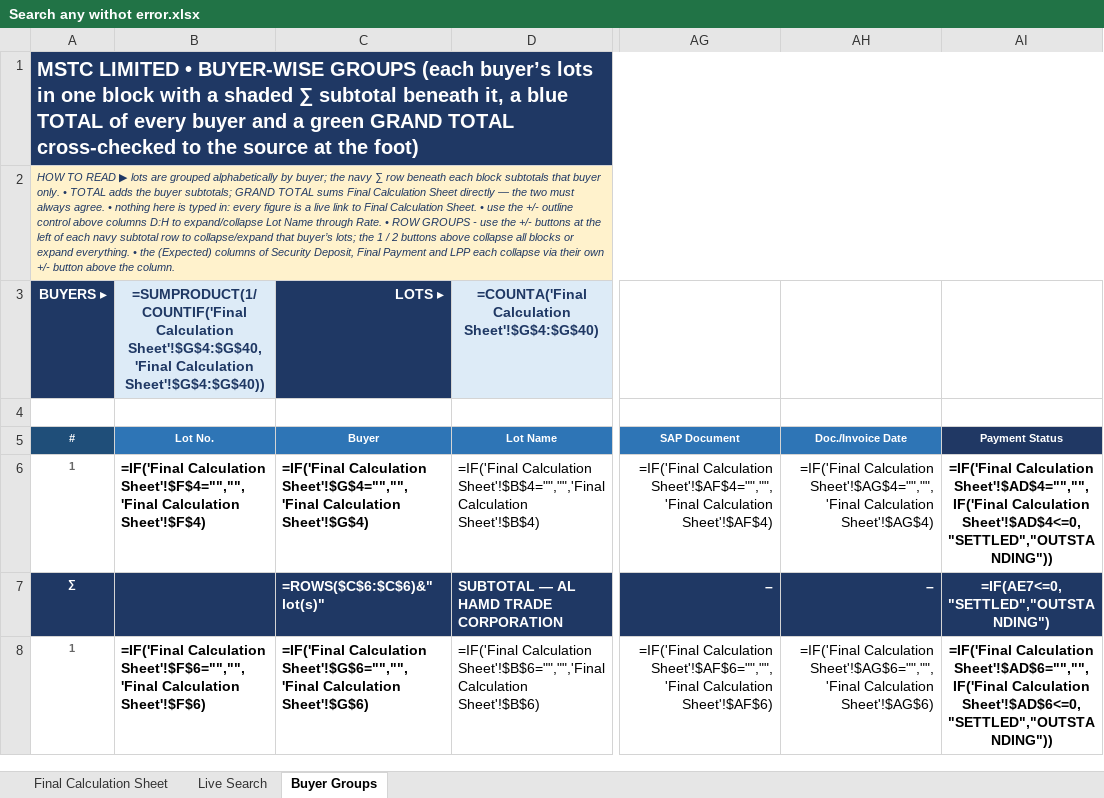
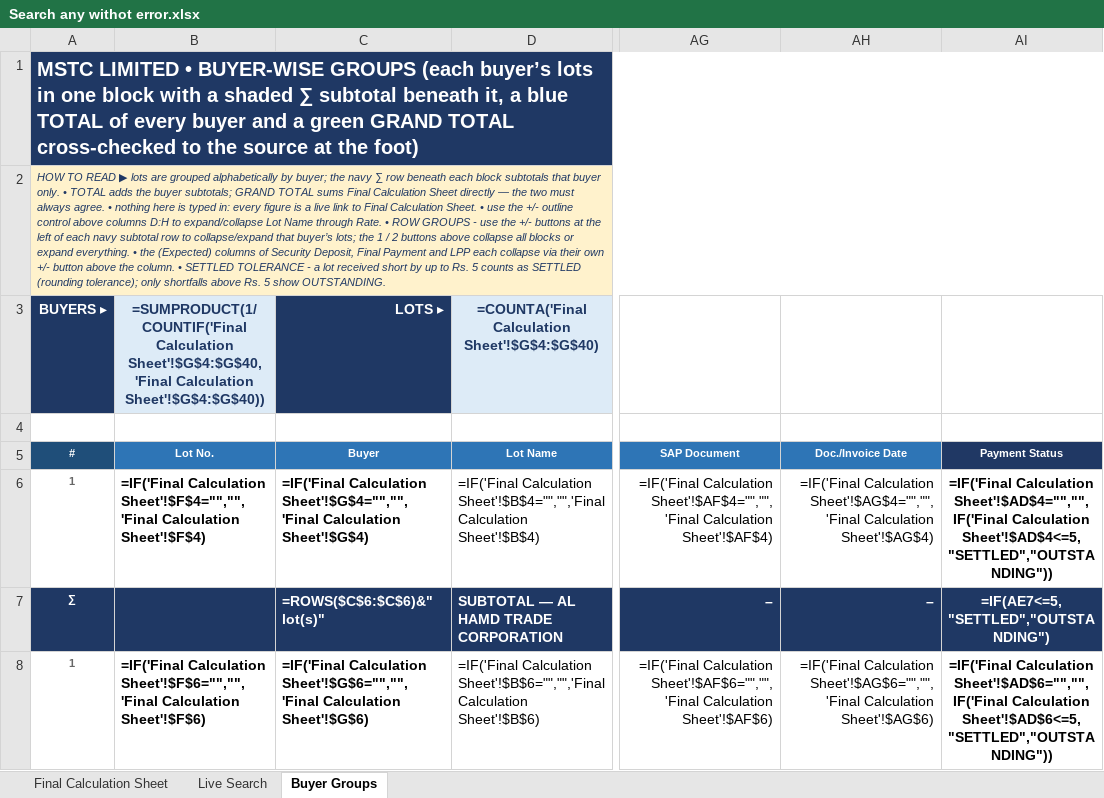
Before and after one commit to piyush4315/09.09.2026, an Excel workbook: Search any withot error.xlsx, sheet Buyer Groups, drawn as a sheet; only a part is shown, gaps mark what is left out; values as stored, in another font and other column widths than the file's, no borders; formulas without a stored value are shown as written; conditional formats not drawn; the diff covers the shown part only; the diff names each change by its address in the sheet, - before the commit and + after, or states it on an @@ line.

Commit message:
Treat short receipt up to Rs. 5 as SETTLED
- Status rule changed from Outstanding<=0 to <=5 in 138 formulas:
  Live Search display + totals, status filter helper, Buyer Groups
  data + subtotal/total rows
- Outstanding red-highlight threshold raised 0->5 for consistency
- Documented tolerance in both sheet banners

Co-authored-by: arena-agent <297053741+arena-agent@users.noreply.github.com>

```diff
--- a/Search any withot error.xlsx (sheet Buyer Groups)
+++ b/Search any withot error.xlsx (sheet Buyer Groups)
-A2 (#): …the column.
+A2 (#): …the column. • SETTLED TOLERANCE - a lot received short by up to Rs. 5 counts as SETTLED (rounding tolerance); only shortfalls above Rs. 5 show OUTSTANDING.
-AI6 (Payment Status): …Sheet'!$AD$4="","",IF('Final Calculation Sheet'!$AD$4<=0,"SETTLED","OUTSTANDING"))
+AI6 (Payment Status): …Sheet'!$AD$4="","",IF('Final Calculation Sheet'!$AD$4<=5,"SETTLED","OUTSTANDING"))
-AI7 (Payment Status): =IF(AE7<=0,"SETTLED","OUTSTANDING")
+AI7 (Payment Status): =IF(AE7<=5,"SETTLED","OUTSTANDING")
-AI8 (Payment Status): …Sheet'!$AD$6="","",IF('Final Calculation Sheet'!$AD$6<=0,"SETTLED","OUTSTANDING"))
+AI8 (Payment Status): …Sheet'!$AD$6="","",IF('Final Calculation Sheet'!$AD$6<=5,"SETTLED","OUTSTANDING"))
```
Also changed, not shown: 49 edited cells elsewhere in this sheet, sheet Live Search, hidden cells.
